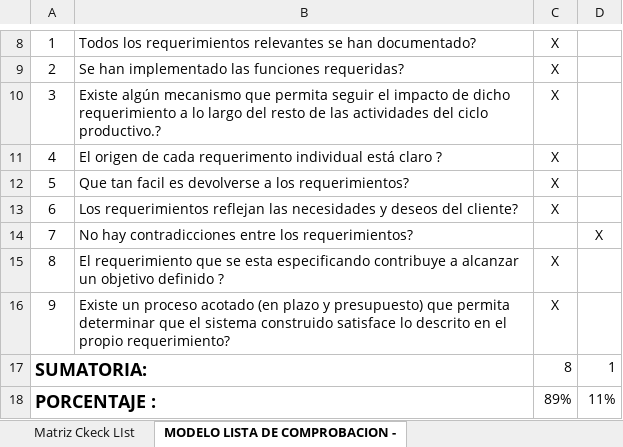
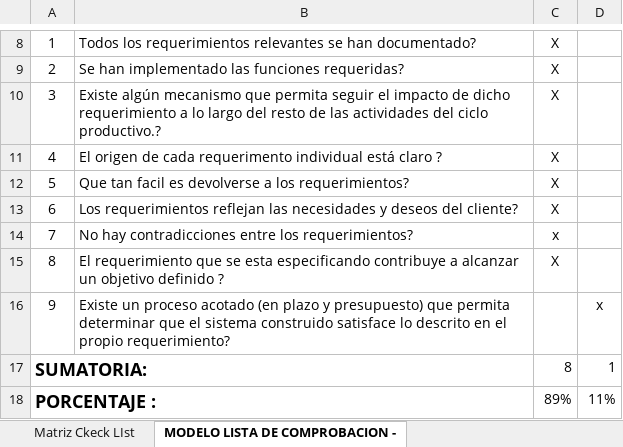
Before and after one commit to Ricardo-lainez/RicardoLainez36838_G5_ADSW, an Excel workbook: Unidad 1/G5_Matriz_IREB_V3.0.xlsx, sheet MODELO LISTA DE COMPROBACION -, drawn as a sheet; only a part is shown, gaps mark what is left out; values as stored, in another font and other column widths than the file's, no borders; charts and pictures and conditional formats and table styles not drawn; the diff names each change by its address in the sheet, - before the commit and + after, or states it on an @@ line.

```diff
--- a/Unidad 1/G5_Matriz_IREB_V3.0.xlsx (sheet MODELO LISTA DE COMPROBACION -)
+++ b/Unidad 1/G5_Matriz_IREB_V3.0.xlsx (sheet MODELO LISTA DE COMPROBACION -)
-C14: (empty)
+C14: x
-D14: X
+D14: (empty)
-C16: X
+C16: (empty)
-D16: (empty)
+D16: x
```
Also changed, not shown: sheet Matriz Ckeck LIst, sheet MODELO DE LISTA DE COMPROBACION, other sheet tabs, charts or pictures, 1 other file.
